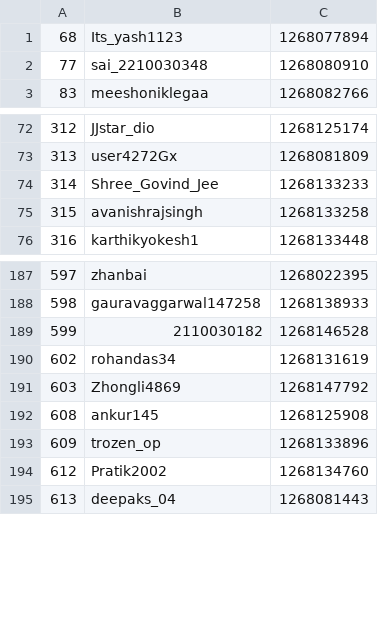
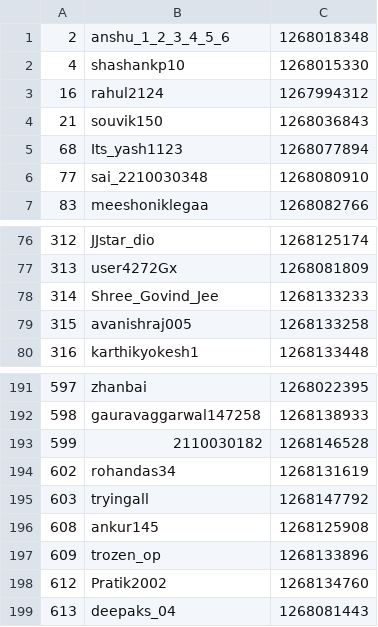
Before and after one commit to NDR0216/LeetCode-AntiCheat, a CSV file: history/W399/Q4_java.csv, drawn as a sheet; only a part is shown, gaps mark what is left out.

Commit message:
add tqdm & update history record

```diff
--- a/history/W399/Q4_java.csv
+++ b/history/W399/Q4_java.csv
@@ -1 +1,5 @@
+2,anshu_1_2_3_4_5_6,1268018348
+4,shashankp10,1268015330
+16,rahul2124,1267994312
+21,souvik150,1268036843
 68,Its_yash1123,1268077894
@@ -74,3 +78,3 @@
 314,Shree_Govind_Jee,1268133233
-315,avanishrajsingh,1268133258
+315,avanishraj005,1268133258
 316,karthikyokesh1,1268133448
@@ -190,3 +194,3 @@
 602,rohandas34,1268131619
-603,Zhongli4869,1268147792
+603,tryingall,1268147792
 608,ankur145,1268125908
```
Also changed, not shown: history/W399/Q3_java.csv, 1 other file.
